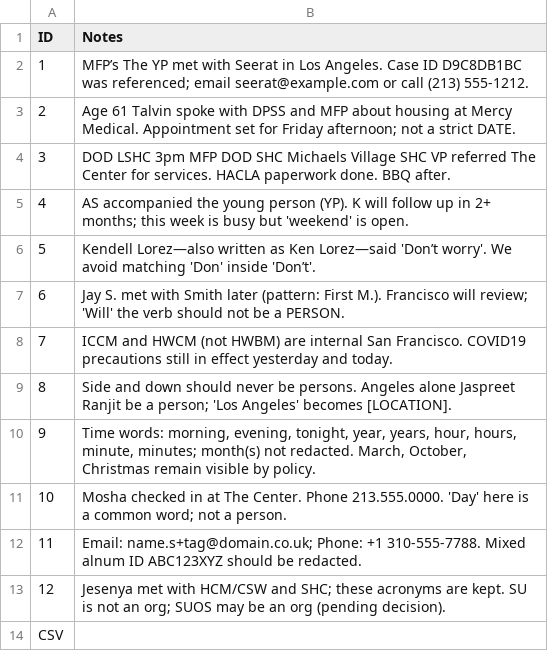
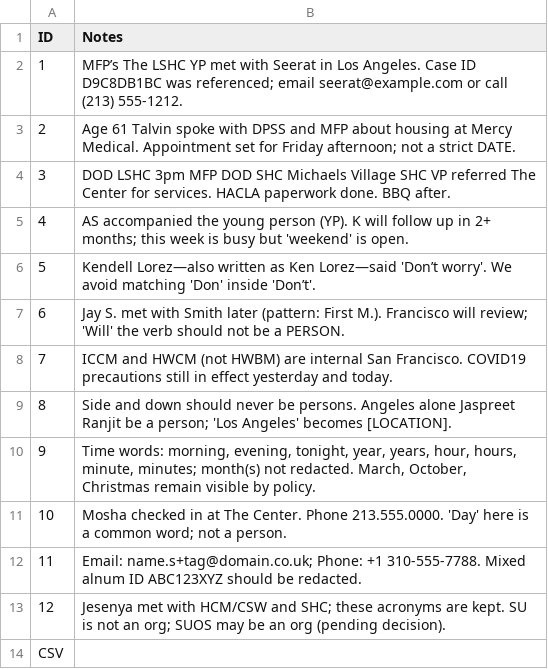
Before and after one commit to jr4fs/anonymizer, a CSV file: examples/sample_notes.csv, drawn as a sheet.

```diff
--- a/examples/sample_notes.csv
+++ b/examples/sample_notes.csv
@@ -1,3 +1,3 @@
 ID,Notes
-1,MFP’s The YP met with Seerat in Los Angeles. Case ID D9C8DB1BC was referenced; email seerat@example.com or call (213) 555-1212.
+1,MFP’s The LSHC YP met with Seerat in Los Angeles. Case ID D9C8DB1BC was referenced; email seerat@example.com or call (213) 555-1212.
 2,Age 61 Talvin spoke with DPSS and MFP about housing at Mercy Medical. Appointment set for Friday afternoon; not a strict DATE.
```
Also changed, not shown: examples/sample_notes_anonymized.csv, 5 other files.
